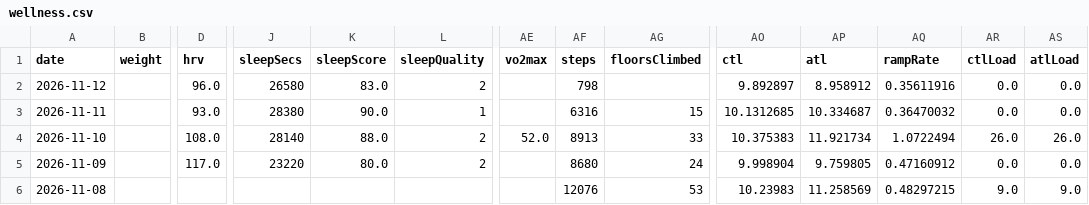
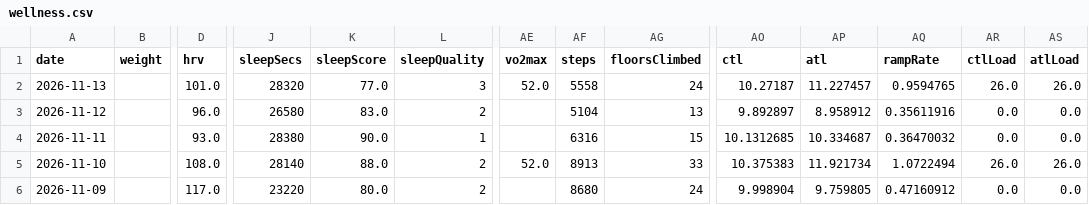
Before and after one commit to giovannispinelli08-a11y/Personal_Training_Programme, a CSV file: data/wellness.csv, drawn as a sheet; only a part is shown, gaps mark what is left out; the shorter side is filled out with more unchanged rows; addresses are those after the commit; rows hold the shown columns only; the diff names each change by its address in the sheet, - before the commit and + after, or states it on an @@ line.

```diff
--- a/data/wellness.csv
+++ b/data/wellness.csv
+row 2: 2026-11-13 |  | 101.0 | 28320 | 77.0 | 3 | 52.0 | 5558 | 24 | 10.27187 | 11.227457 | 0.9594765 | 26.0 | 26.0
-AF3 (steps): 798
+AF3 (steps): 5104
-AG3 (floorsClimbed): (empty)
+AG3 (floorsClimbed): 13
```
Also changed, not shown: data/summary.csv, 4 other files.
